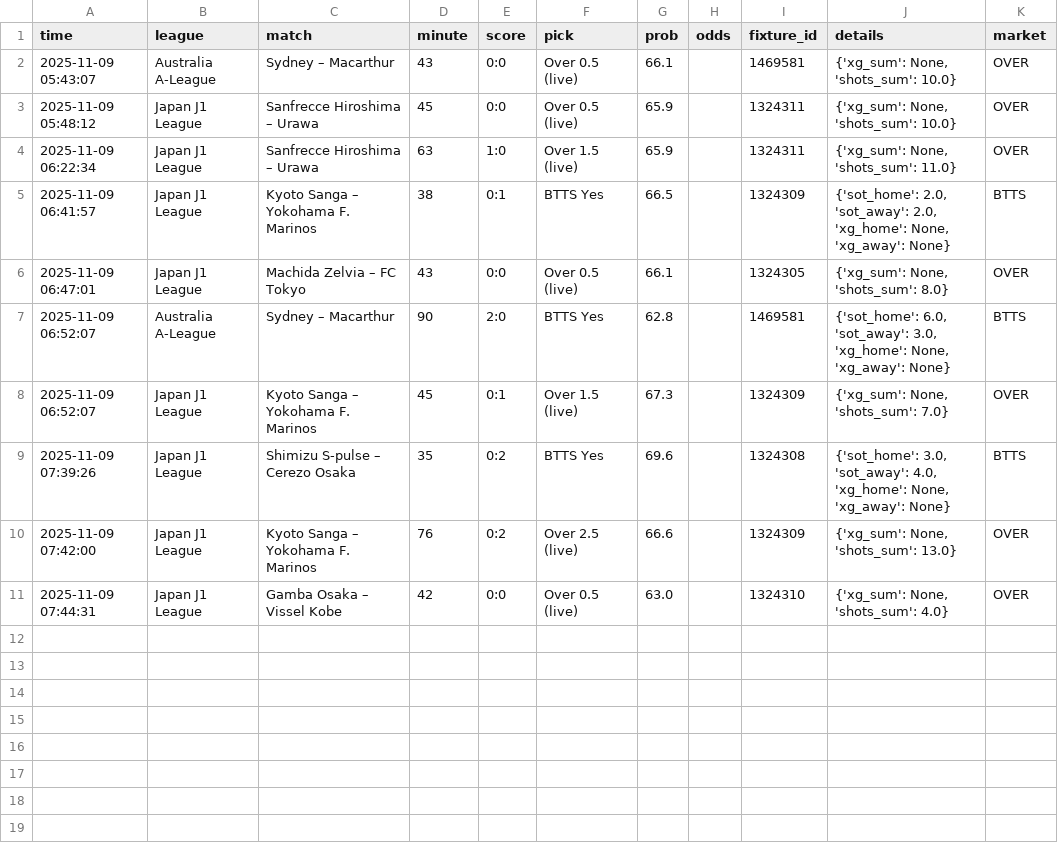
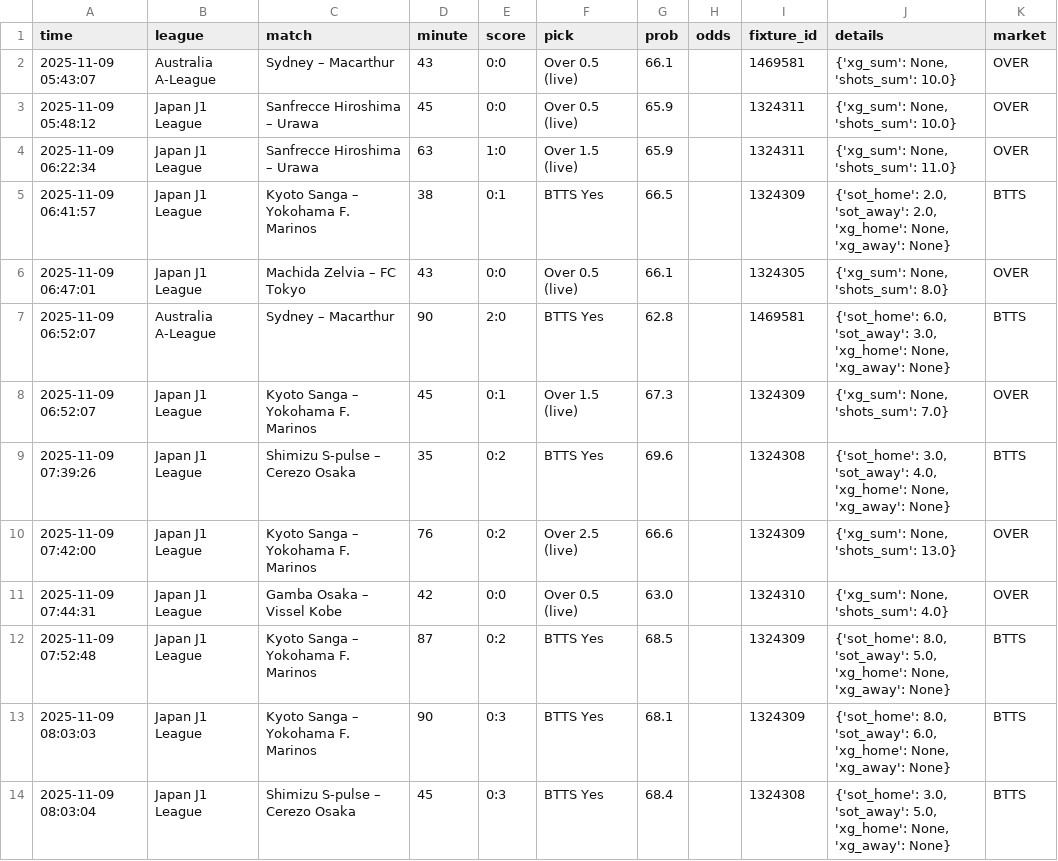
Before and after one commit to m5tibi/LiveMesterBot, a CSV file: data/2025-11-09/events.csv, drawn as a sheet.

```diff
--- a/data/2025-11-09/events.csv
+++ b/data/2025-11-09/events.csv
@@ -11 +11,4 @@ time,league,match,minute,score,pick,prob,odds,fixture_id,details,market
 2025-11-09 07:44:31,Japan J1 League,Gamba Osaka – Vissel Kobe,42,0:0,Over 0.5 (live),63.0,,1324310,"{'xg_sum': None, 'shots_sum': 4.0}",OVER
+2025-11-09 07:52:48,Japan J1 League,Kyoto Sanga – Yokohama F. Marinos,87,0:2,BTTS Yes,68.5,,1324309,"{'sot_home': 8.0, 'sot_away': 5.0, 'xg_home': None, 'xg_away': None}",BTTS
+2025-11-09 08:03:03,Japan J1 League,Kyoto Sanga – Yokohama F. Marinos,90,0:3,BTTS Yes,68.1,,1324309,"{'sot_home': 8.0, 'sot_away': 6.0, 'xg_home': None, 'xg_away': None}",BTTS
+2025-11-09 08:03:04,Japan J1 League,Shimizu S-pulse – Cerezo Osaka,45,0:3,BTTS Yes,68.4,,1324308,"{'sot_home': 3.0, 'sot_away': 5.0, 'xg_home': None, 'xg_away': None}",BTTS
```
